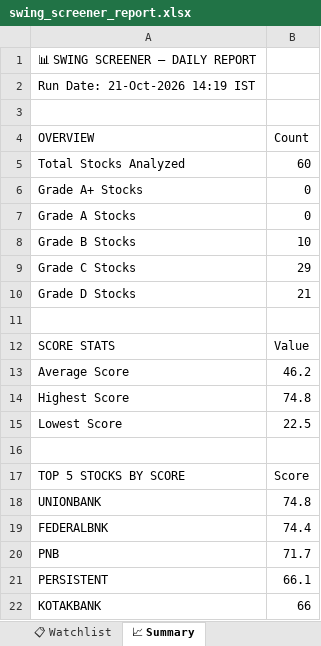
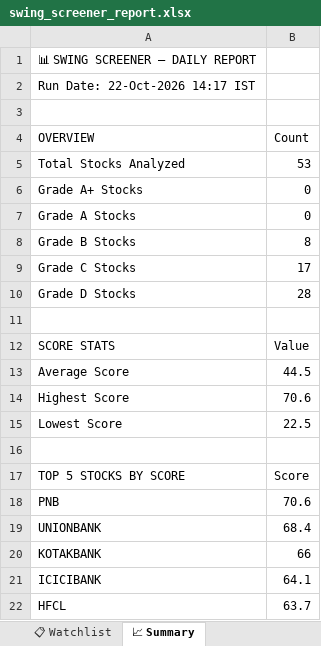
Before and after one commit to sashokkumars-sys/swing-screener, an Excel workbook: output/swing_screener_report.xlsx, sheet 📈 Summary, drawn as a sheet; values as stored, in another font and other column widths than the file's, no borders; removed rows and columns are numbered as before the commit, all else as after; the diff names each change by its address in the sheet, - before the commit and + after, or states it on an @@ line.

```diff
--- a/output/swing_screener_report.xlsx (sheet 📈 Summary)
+++ b/output/swing_screener_report.xlsx (sheet 📈 Summary)
-A2 (OVERVIEW): Run Date: 21-Oct-2026 14:19 IST
+A2 (OVERVIEW): Run Date: 22-Oct-2026 14:17 IST
-B5 (Count): 60
+B5 (Count): 53
-B8 (Count): 10
+B8 (Count): 8
-B9 (Count): 29
+B9 (Count): 17
-B10 (Count): 21
+B10 (Count): 28
-B13 (Count): 46.2
+B13 (Count): 44.5
-B14 (Count): 74.8
+B14 (Count): 70.6
-row 18: UNIONBANK | 74.8
-row 19: FEDERALBNK | 74.4
-B18 (Count): 71.7
+B18 (Count): 70.6
-row 21: PERSISTENT | 66.1
+row 19: UNIONBANK | 68.4
+row 21: ICICIBANK | 64.1
+row 22: HFCL | 63.7
```
Also changed, not shown: sheet 📊 All Stocks, sheet 👀 Grade B Watch, sheet 📋 Watchlist, 2 other files.
